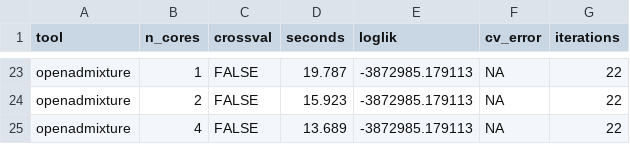
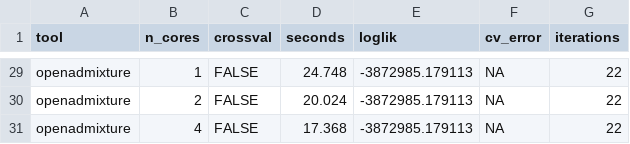
Before and after one commit to EvolEcolGroup/tidygenclust, a CSV file: vignettes/articles/data/admixture_benchmark_quick/timings_cli.csv, drawn as a sheet; only a part is shown, gaps mark what is left out; addresses are those after the commit; the diff covers the shown part only; the diff names each change by its address in the sheet, - before the commit and + after, or states it on an @@ line.

```diff
--- a/vignettes/articles/data/admixture_benchmark_quick/timings_cli.csv
+++ b/vignettes/articles/data/admixture_benchmark_quick/timings_cli.csv
-D29 (seconds): 19.787
+D29 (seconds): 24.748
-D30 (seconds): 15.923
+D30 (seconds): 20.024
-D31 (seconds): 13.689
+D31 (seconds): 17.368
```
Also changed, not shown: 6 added rows and 25 edited cells elsewhere in this file, vignettes/articles/data/admixture_benchmark_quick/session_cli.csv, vignettes/articles/data/admixture_benchmark_quick/session_r.csv, 14 other files.
